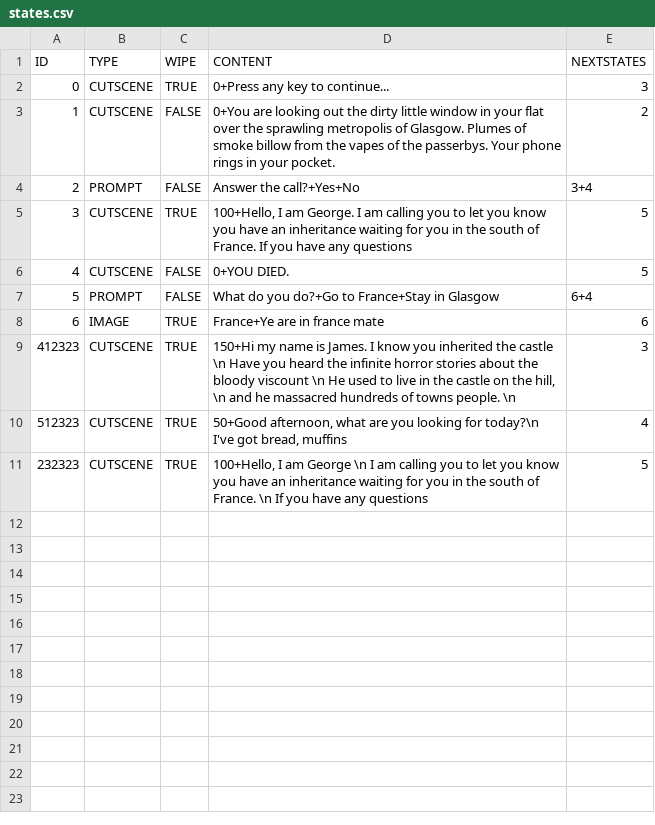
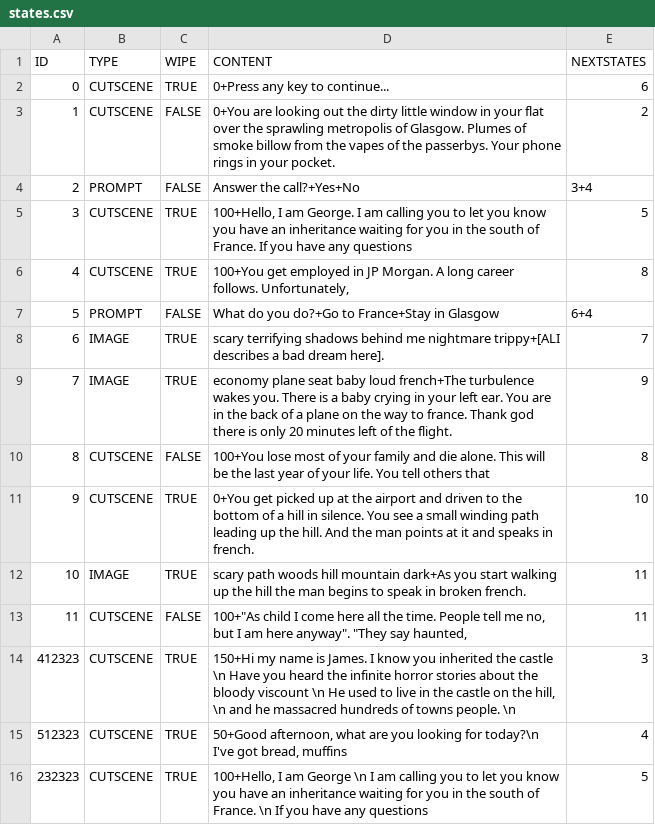
Before and after one commit to ajclyall/hackathon2022, a CSV file: states.csv, drawn as a sheet.

Commit message:
Ghosts but i come here anyway

```diff
--- a/states.csv
+++ b/states.csv
@@ -1,3 +1,3 @@
 ID,TYPE,WIPE,CONTENT,NEXTSTATES
-0,CUTSCENE,TRUE,0+Press any key to continue...,3
+0,CUTSCENE,TRUE,0+Press any key to continue...,6
 1,CUTSCENE,FALSE,0+You are looking out the dirty little window in your flat over the sprawling metropolis of Glasgow. Plumes of smoke billow from the vapes of the passerbys. Your phone rings in your pocket.,2
@@ -5,5 +5,10 @@ ID,TYPE,WIPE,CONTENT,NEXTSTATES
 3,CUTSCENE,TRUE,"100+Hello, I am George. I am calling you to let you know you have an inheritance waiting for you in the south of France. If you have any questions",5
-4,CUTSCENE,FALSE,0+YOU DIED.,5
+4,CUTSCENE,TRUE,"100+You get employed in JP Morgan. A long career follows. Unfortunately, ",8
 5,PROMPT,FALSE,What do you do?+Go to France+Stay in Glasgow,6+4
-6,IMAGE,TRUE,France+Ye are in france mate,6
+6,IMAGE,TRUE,scary terrifying shadows behind me nightmare trippy+[ALI describes a bad dream here].,7
+7,IMAGE,TRUE,economy plane seat baby loud french+The turbulence wakes you. There is a baby crying in your left ear. You are in the back of a plane on the way to france. Thank god there is only 20 minutes left of the flight.,9
+8,CUTSCENE,FALSE,100+You lose most of your family and die alone. This will be the last year of your life. You tell others that,8
+9,CUTSCENE,TRUE,"0+You get picked up at the airport and driven to the bottom of a hill in silence. You see a small winding path leading up the hill. And the man points at it and speaks in french. ",10
+10,IMAGE,TRUE,scary path woods hill mountain dark+As you start walking up the hill the man begins to speak in broken french.,11
+11,CUTSCENE,FALSE,"100+""As child I come here all the time. People tell me no, but I am here anyway"". ""They say haunted,",11
 412323,CUTSCENE,TRUE,"150+Hi my name is James. I know you inherited the castle \n Have you heard the infinite horror stories about the bloody viscount \n He used to live in the castle on the hill, \n and he massacred hundreds of towns people. \n",3
```
Also changed, not shown: 6 other files.
